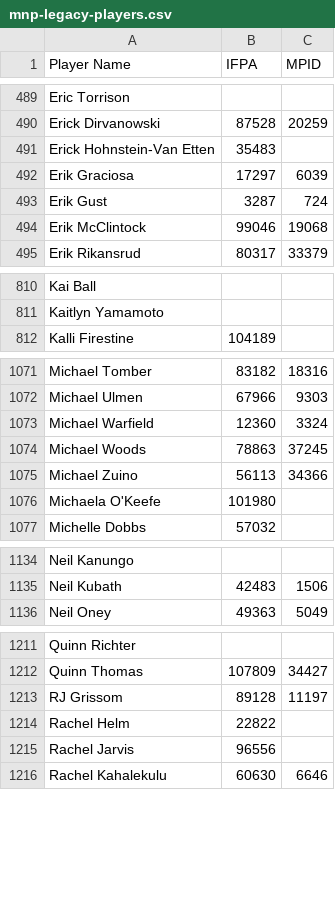
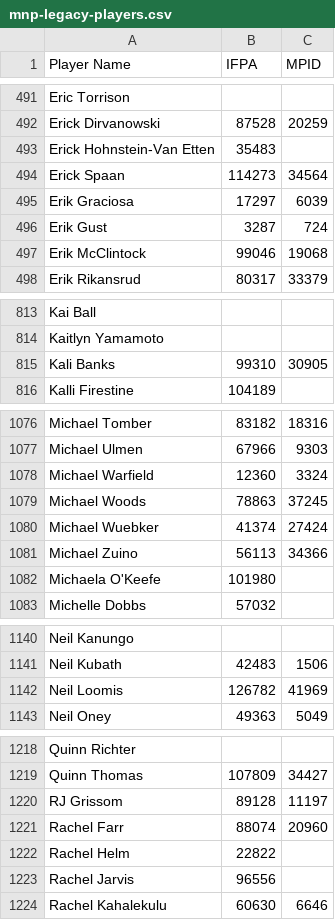
Before and after one commit to madcock/IPR, a CSV file: mnp-legacy-players.csv, drawn as a sheet; only a part is shown, gaps mark what is left out; the diff covers the shown part only.

Commit message:
Update mnp-legacy-players.csv
recent new players, part 1

```diff
--- a/mnp-legacy-players.csv
+++ b/mnp-legacy-players.csv
@@ -491,2 +493,3 @@ Erick Dirvanowski,87528,20259
 Erick Hohnstein-Van Etten,35483,
+Erick Spaan,114273,34564
 Erik Graciosa,17297,6039
@@ -811,2 +814,3 @@ Kai Ball,,
 Kaitlyn Yamamoto,,
+Kali Banks,99310,30905
 Kalli Firestine,104189,
@@ -1074,2 +1079,3 @@ Michael Warfield,12360,3324
 Michael Woods,78863,37245
+Michael Wuebker,41374,27424
 Michael Zuino,56113,34366
@@ -1135,2 +1141,3 @@ Neil Kanungo,,
 Neil Kubath,42483,1506
+Neil Loomis,126782,41969
 Neil Oney,49363,5049
@@ -1213,2 +1220,3 @@ Quinn Thomas,107809,34427
 RJ Grissom,89128,11197
+Rachel Farr,88074,20960
 Rachel Helm,22822,
```
Also changed, not shown: 4 added rows elsewhere in this file.
